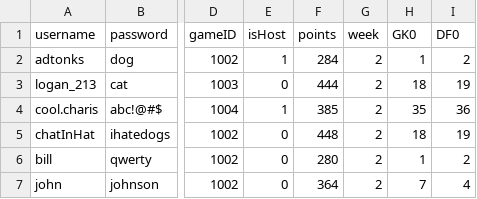
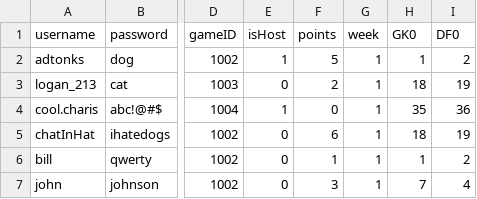
Before and after one commit to adtonks/fantasy-football, a CSV file: csv_tables/user_list.csv, drawn as a sheet; only a part is shown, gaps mark what is left out; the diff names each change by its address in the sheet, - before the commit and + after, or states it on an @@ line.

```diff
--- a/csv_tables/user_list.csv
+++ b/csv_tables/user_list.csv
-F2 (points): 284
+F2 (points): 5
-G2:G7 (week): 2
+G2:G7 (week): 1
-F3 (points): 444
+F3 (points): 2
-F4 (points): 385
+F4 (points): 0
-F5 (points): 448
+F5 (points): 6
-F6 (points): 280
+F6 (points): 1
-F7 (points): 364
+F7 (points): 3
```
Also changed, not shown: 3 other files.
